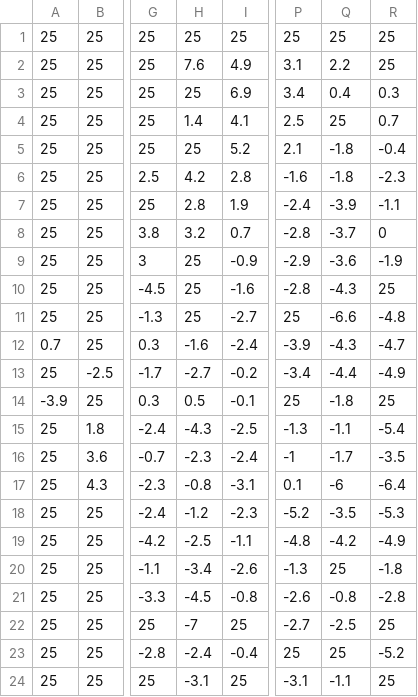
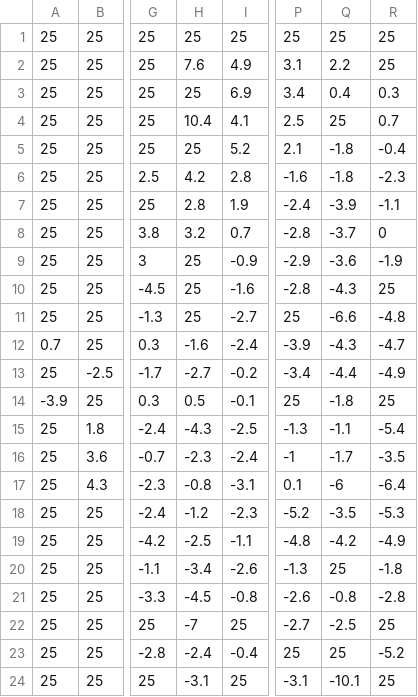
Before and after one commit to JavGVastro/PhD.Paper, a CSV file: astronomical-observations/Hanel-EON-H-RV.csv, drawn as a sheet; only a part is shown, gaps mark what is left out; the diff names each change by its address in the sheet, - before the commit and + after, or states it on an @@ line.

```diff
--- a/astronomical-observations/Hanel-EON-H-RV.csv
+++ b/astronomical-observations/Hanel-EON-H-RV.csv
-H4: 1.4
+H4: 10.4
-Q24: -1.1
+Q24: -10.1
```
Also changed, not shown: 21 other files.
